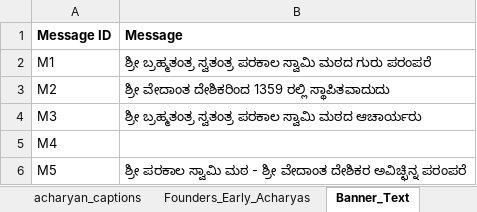
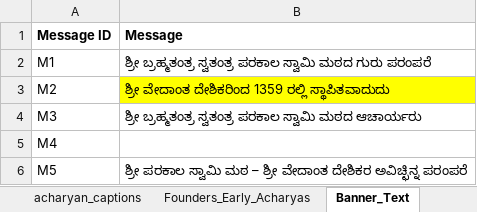
Before and after one commit to ksudarsh/parampara_poster_template, an Excel workbook: acharyan_captions_kannada.xlsx, sheet Banner_Text, drawn as a sheet; values as stored, in another font and other column widths than the file's, no borders; charts and pictures not drawn; the diff names each change by its address in the sheet, - before the commit and + after, or states it on an @@ line.

```diff
--- a/acharyan_captions_kannada.xlsx (sheet Banner_Text)
+++ b/acharyan_captions_kannada.xlsx (sheet Banner_Text)
-B3 fill: none
+B3 fill: #FFFF00
-B6 (Message): …ಸ್ವಾಮಿ ಮಠ - ಶ್ರೀ ವೇದಾಂತ…
+B6 (Message): …ಸ್ವಾಮಿ ಮಠ – ಶ್ರೀ ವೇದಾಂತ…
```
Also changed, not shown: sheet acharyan_captions, charts or pictures, acharyan_captions_english.xlsx, acharyan_captions_sanskrit.xlsx, 3 other files.
